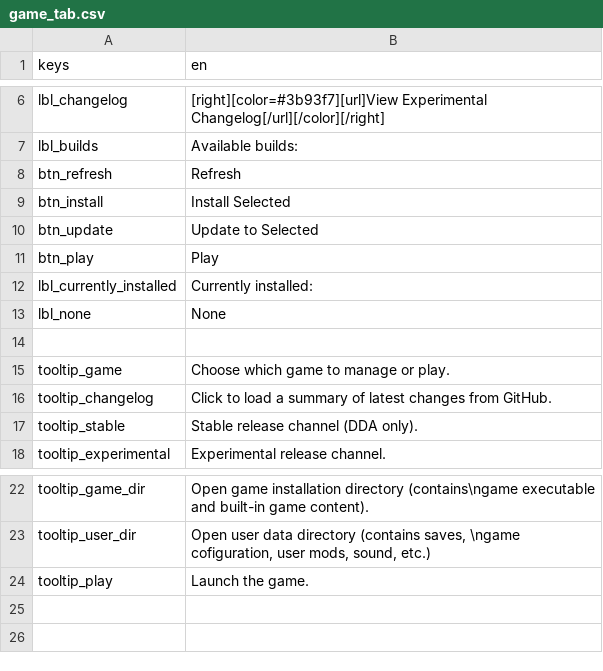
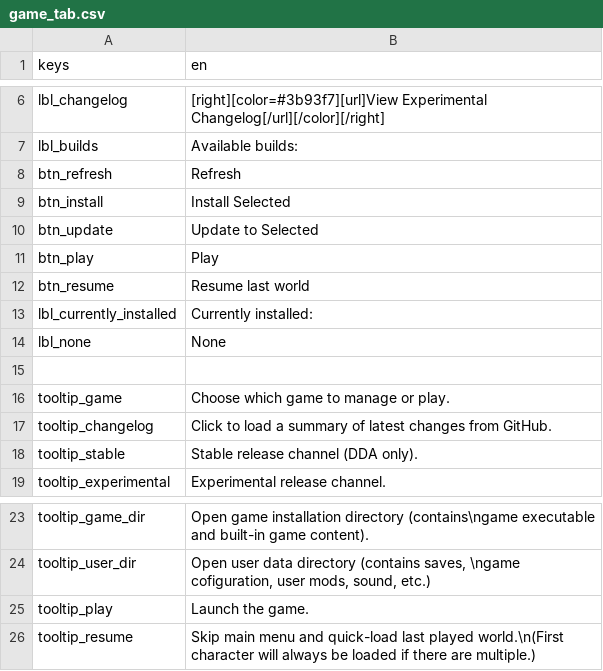
Before and after one commit to qrrk/Catapult, a CSV file: text/en/game_tab.csv, drawn as a sheet; only a part is shown, gaps mark what is left out.

```diff
--- a/text/en/game_tab.csv
+++ b/text/en/game_tab.csv
@@ -11,2 +11,3 @@
 "btn_play","Play"
+"btn_resume","Resume last world"
 "lbl_currently_installed","Currently installed:"
@@ -24 +25,2 @@
 "tooltip_play","Launch the game."
+"tooltip_resume","Skip main menu and quick-load last played world.\n(First character will always be loaded if there are multiple.)"
```
Also changed, not shown: text/fr/game_tab.csv, text/ru/game_tab.csv, 6 other files.
